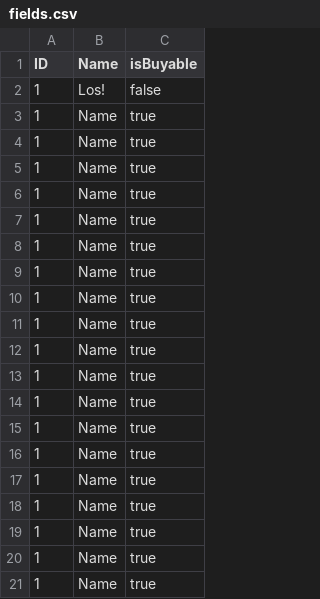
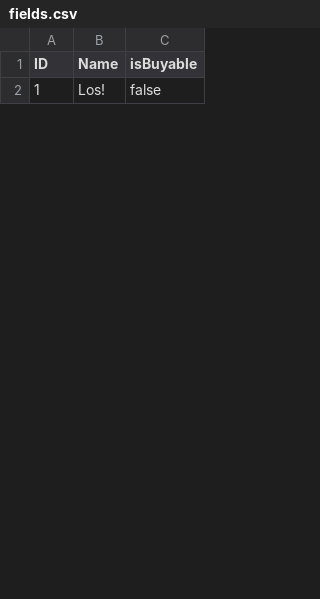
Before and after one commit to Group-B-DKT/DKT_Group_Beta_Server, a CSV file: fields.csv, drawn as a sheet; only a part is shown; removed rows and columns are numbered as before the commit, all else as after; the diff covers the shown part only; the diff names each change by its address in the sheet, - before the commit and + after, or states it on an @@ line.

Commit message:
Implemented Fields fill

```diff
--- a/fields.csv
+++ b/fields.csv
-row 3: 1 | Name | true
-row 4: 1 | Name | true
-row 5: 1 | Name | true
-row 6: 1 | Name | true
-row 7: 1 | Name | true
-row 8: 1 | Name | true
-row 9: 1 | Name | true
-row 10: 1 | Name | true
-row 11: 1 | Name | true
-row 12: 1 | Name | true
-row 13: 1 | Name | true
-row 14: 1 | Name | true
-row 15: 1 | Name | true
-row 16: 1 | Name | true
-row 17: 1 | Name | true
-row 18: 1 | Name | true
-row 19: 1 | Name | true
-row 20: 1 | Name | true
-row 21: 1 | Name | true
```
Also changed, not shown: 29 added rows and 12 removed rows elsewhere in this file, 4 other files.
